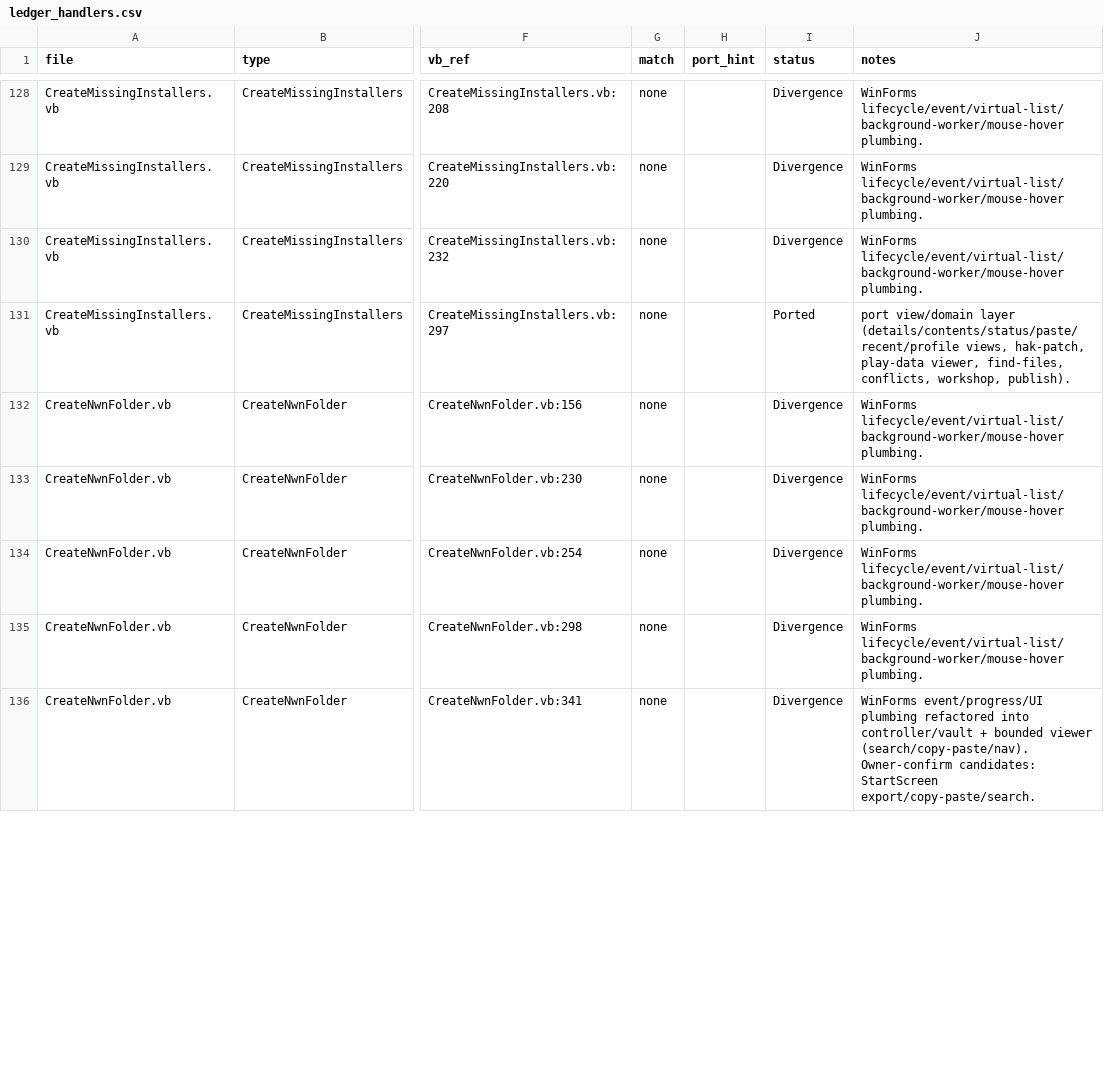
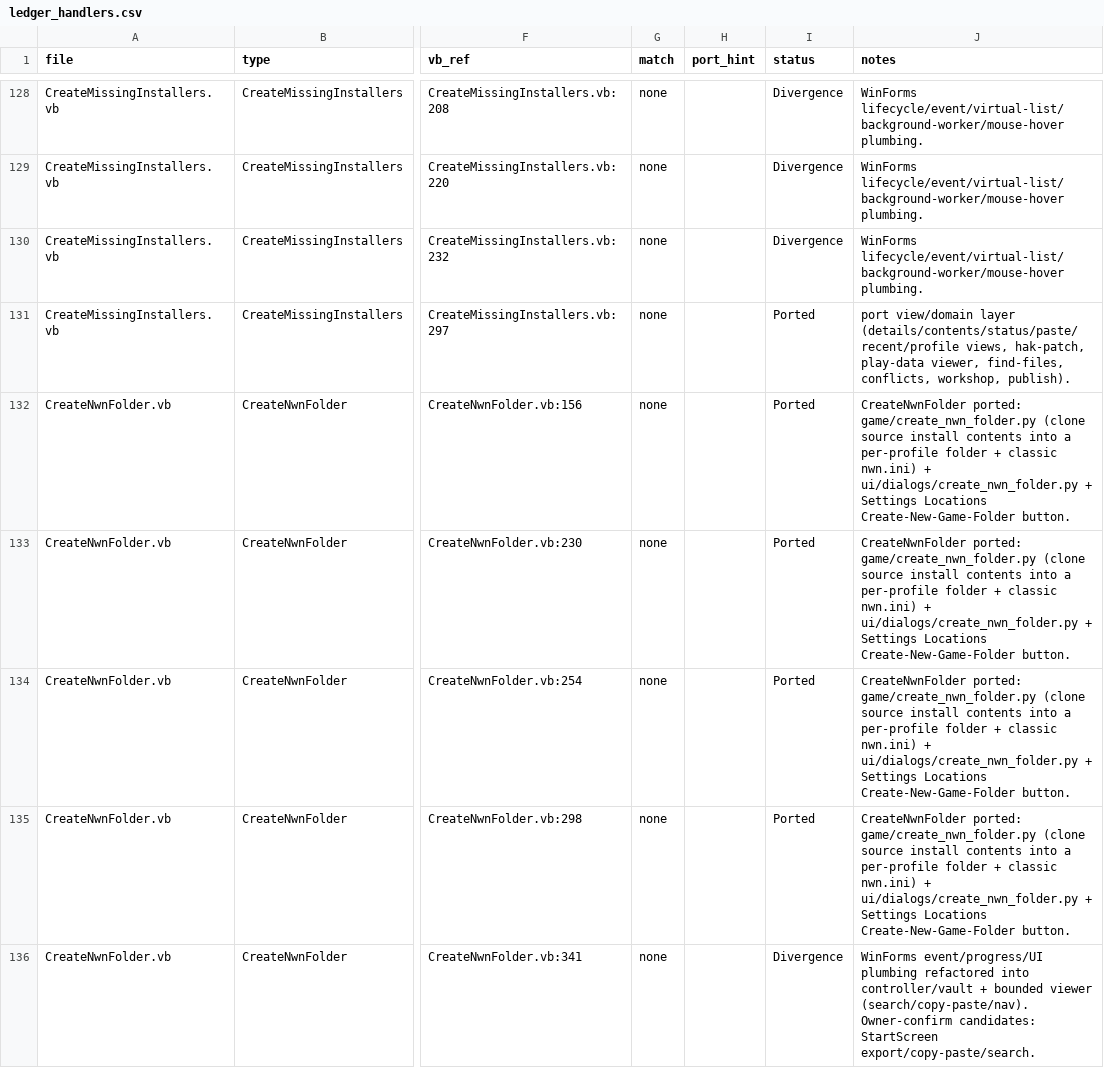
Before and after one commit to yabisiktir/vaultkeeper, a CSV file: docs/parity_audit/ledger_handlers.csv, drawn as a sheet; only a part is shown, gaps mark what is left out; the diff covers the shown part only; the diff names each change by its address in the sheet, - before the commit and + after, or states it on an @@ line.

```diff
--- a/docs/parity_audit/ledger_handlers.csv
+++ b/docs/parity_audit/ledger_handlers.csv
-I132:I135 (status): Divergence
+I132:I135 (status): Ported
-J132:J135 (notes): WinForms lifecycle/event/virtual-list/background-worker/mouse-hover plumbing.
+J132:J135 (notes): CreateNwnFolder ported: game/create_nwn_folder.py (clone source install contents into a per-profile folder + classic nwn.ini) + ui/dialogs/create_nwn_folder.py + Settings Locations Create-New-Game-Folder button.
```
Also changed, not shown: 2 edited cells elsewhere in this file, docs/parity_audit/ledger_controls.csv, docs/parity_audit/ledger_members.csv, 8 other files.
